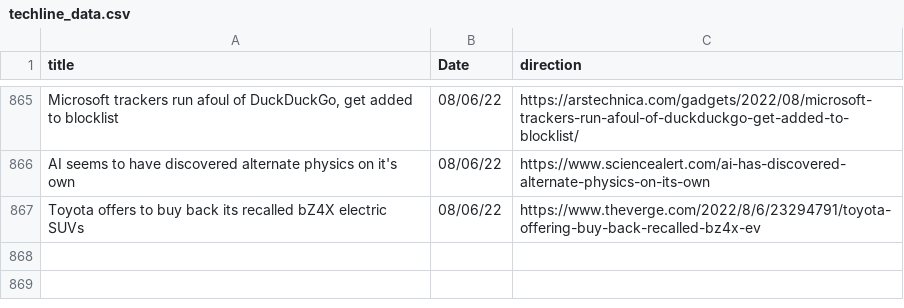
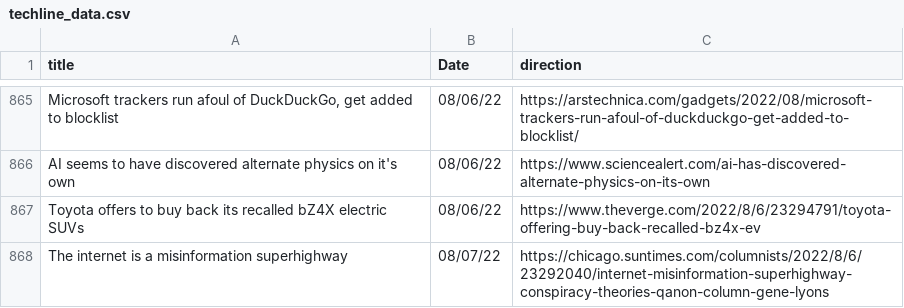
Before and after one commit to jesusyanez/Reddit-scraper-to-html-table, a CSV file: data/techline_data.csv, drawn as a sheet; only a part is shown, gaps mark what is left out.

```diff
--- a/data/techline_data.csv
+++ b/data/techline_data.csv
@@ -867 +867,2 @@ AI seems to have discovered alternate physics on it's own,08/06/22,https://www.s
 Toyota offers to buy back its recalled bZ4X electric SUVs,08/06/22,https://www.theverge.com/2022/8/6/23294791/toyota-offering-buy-back-recalled-bz4x-ev
+The internet is a misinformation superhighway,08/07/22,https://chicago.suntimes.com/columnists/2022/8/6/23292040/internet-misinformation-superhighway-conspiracy-theories-qanon-column-gene-lyons
```
Also changed, not shown: data/reddit_submissions.csv.
